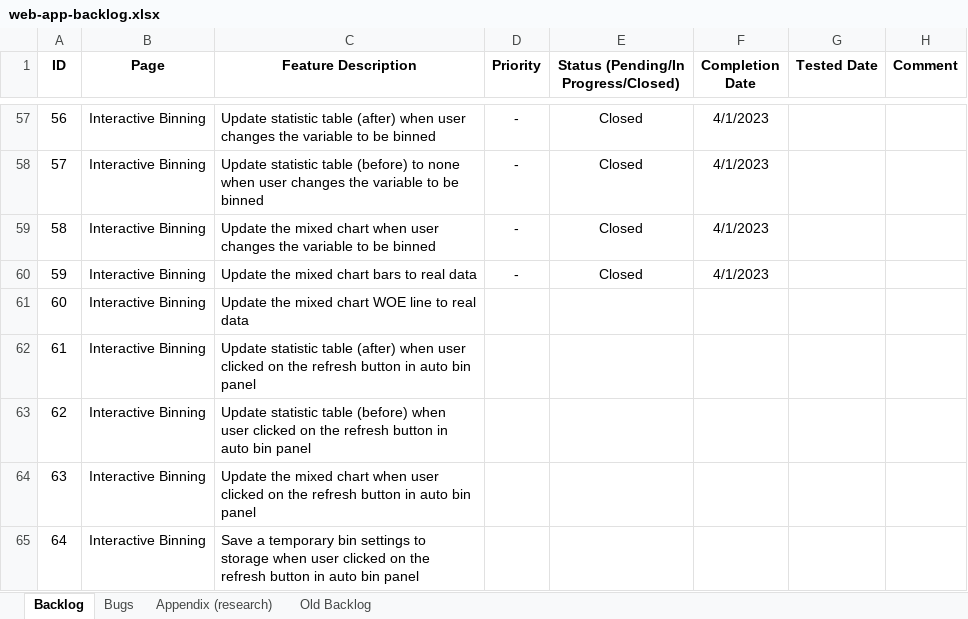
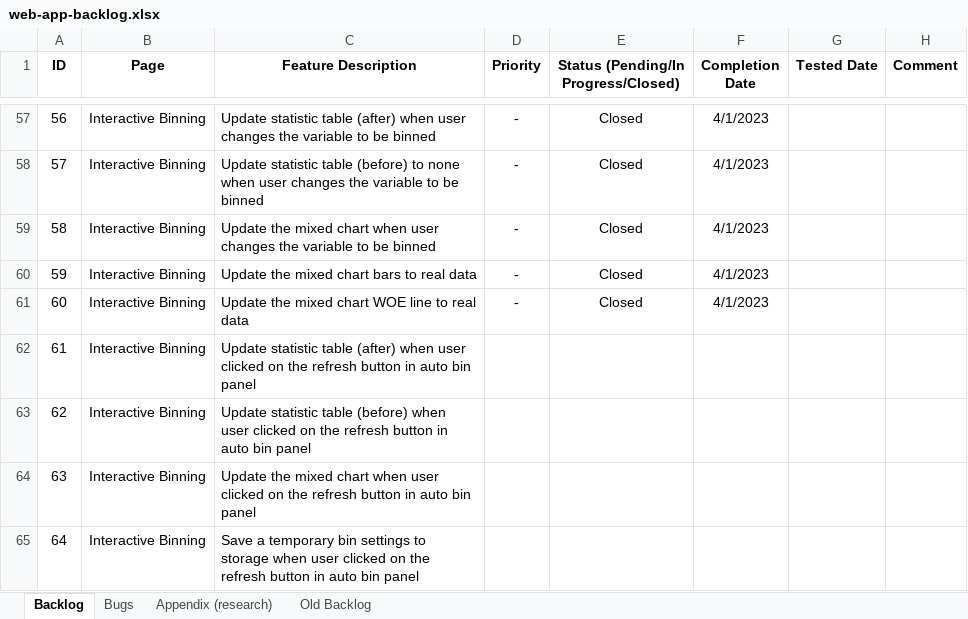
Before and after one commit to cinnie-she/credit-scoring-dataiku-pipeline, an Excel workbook: documentation/web-app-backlog.xlsx, sheet Backlog, drawn as a sheet; only a part is shown, gaps mark what is left out; values as stored, in another font and other column widths than the file's, no borders; the diff names each change by its address in the sheet, - before the commit and + after, or states it on an @@ line.

Commit message:
update woe to real data in mixed chart

```diff
--- a/documentation/web-app-backlog.xlsx (sheet Backlog)
+++ b/documentation/web-app-backlog.xlsx (sheet Backlog)
-D61 (Priority): (empty)
+D61 (Priority): -
-E61: (empty)
+E61: Closed
-F61 (Completion Date): (empty)
+F61 (Completion Date): 4/1/2023
```
Also changed, not shown: 3 other files.
